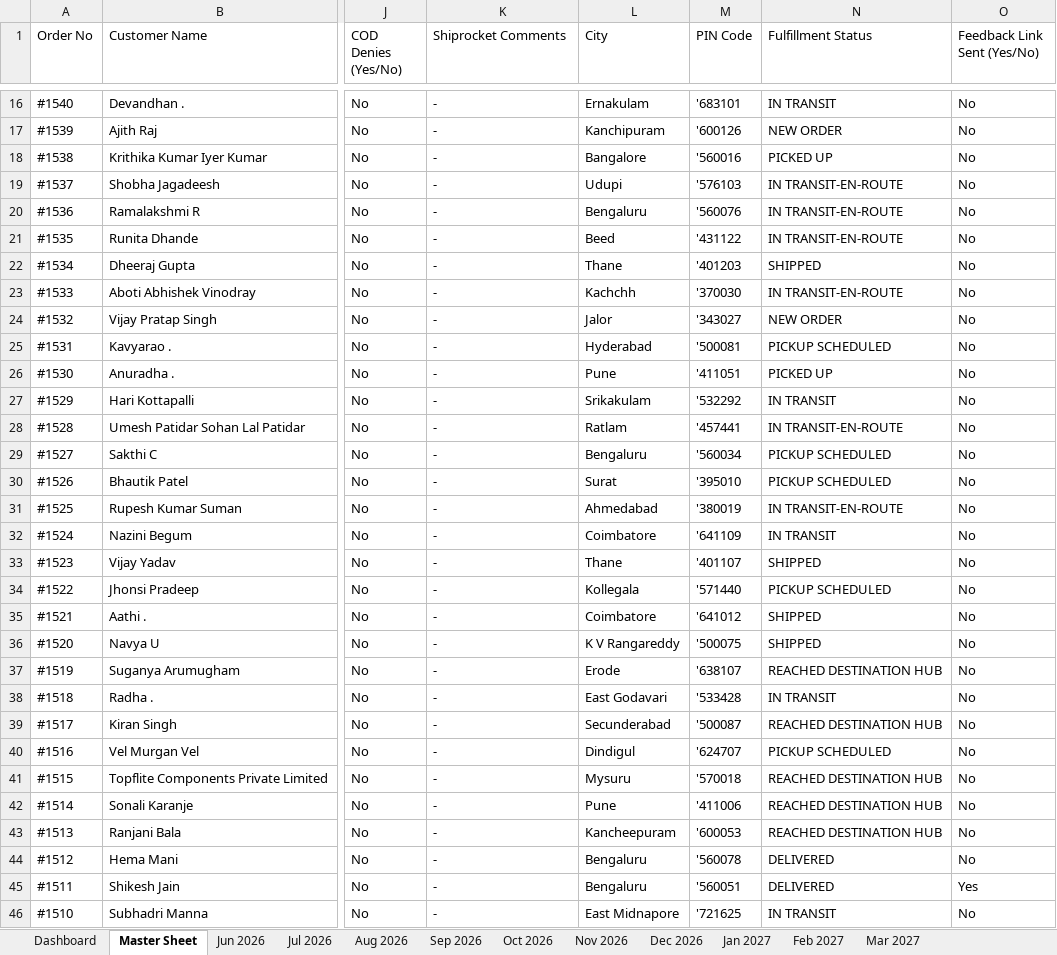
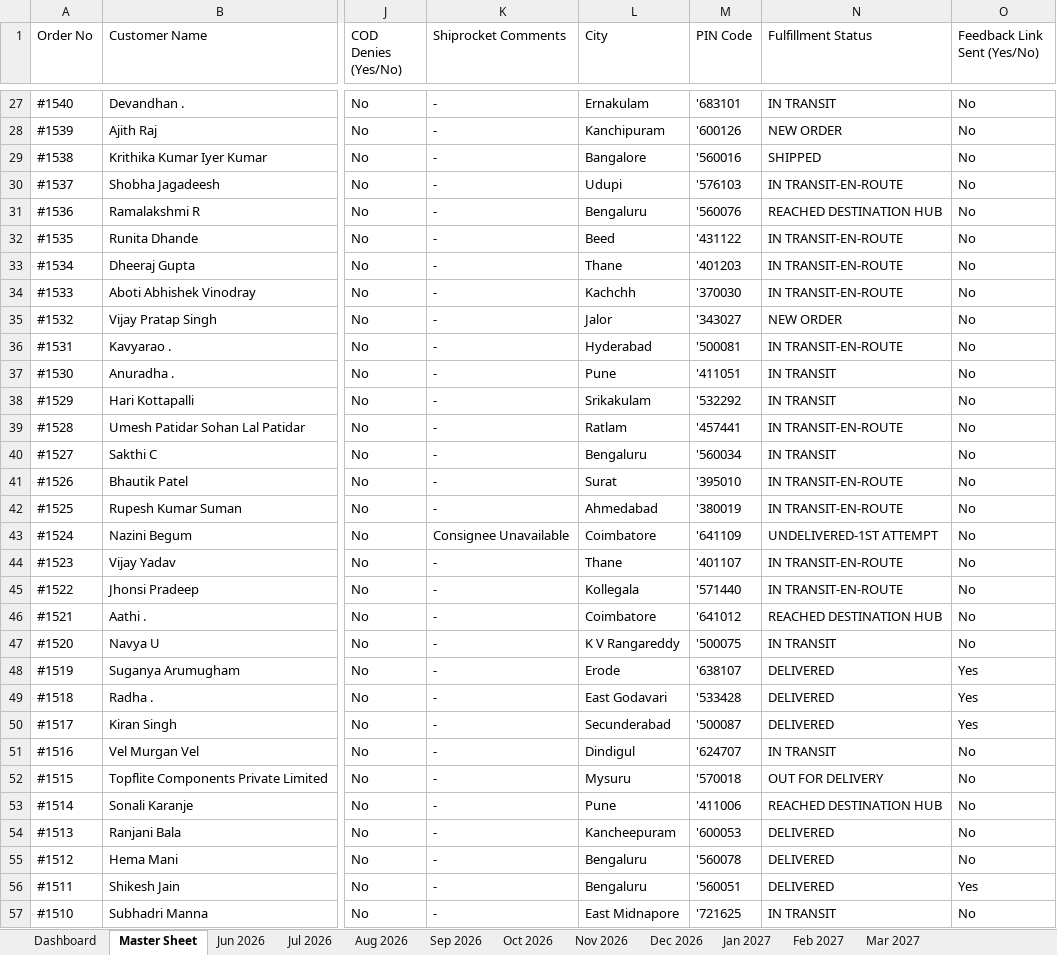
Before and after one commit to nrm-web/JANVI-AIKA-Website-Orders, an Excel workbook: Janvi_Consolidated_Orders_2026_2027.xlsx, sheet Master Sheet, drawn as a sheet; only a part is shown, gaps mark what is left out; values as stored, in another font and other column widths than the file's, no cell formats; addresses are those after the commit; the diff covers the shown part only; the diff names each change by its address in the sheet, - before the commit and + after, or states it on an @@ line.

Commit message:
Auto-update consolidated order data and 4see Magic Dashboard Master file

```diff
--- a/Janvi_Consolidated_Orders_2026_2027.xlsx (sheet Master Sheet)
+++ b/Janvi_Consolidated_Orders_2026_2027.xlsx (sheet Master Sheet)
-N29 (Fulfillment Status): PICKED UP
+N29 (Fulfillment Status): SHIPPED
-N31 (Fulfillment Status): IN TRANSIT-EN-ROUTE
+N31 (Fulfillment Status): REACHED DESTINATION HUB
-N33 (Fulfillment Status): SHIPPED
+N33 (Fulfillment Status): IN TRANSIT-EN-ROUTE
-N36 (Fulfillment Status): PICKUP SCHEDULED
+N36 (Fulfillment Status): IN TRANSIT-EN-ROUTE
-N37 (Fulfillment Status): PICKED UP
+N37 (Fulfillment Status): IN TRANSIT
-N40 (Fulfillment Status): PICKUP SCHEDULED
+N40 (Fulfillment Status): IN TRANSIT
-N41 (Fulfillment Status): PICKUP SCHEDULED
+N41 (Fulfillment Status): IN TRANSIT-EN-ROUTE
-K43 (Shiprocket Comments): -
+K43 (Shiprocket Comments): Consignee Unavailable
-N43 (Fulfillment Status): IN TRANSIT
+N43 (Fulfillment Status): UNDELIVERED-1ST ATTEMPT
-N44 (Fulfillment Status): SHIPPED
+N44 (Fulfillment Status): IN TRANSIT-EN-ROUTE
-N45 (Fulfillment Status): PICKUP SCHEDULED
+N45 (Fulfillment Status): IN TRANSIT-EN-ROUTE
-N46 (Fulfillment Status): SHIPPED
+N46 (Fulfillment Status): REACHED DESTINATION HUB
-N47 (Fulfillment Status): SHIPPED
+N47 (Fulfillment Status): IN TRANSIT
-N48 (Fulfillment Status): REACHED DESTINATION HUB
+N48 (Fulfillment Status): DELIVERED
-O48:O50 (Feedback Link Sent (Yes/No)): No
+O48:O50 (Feedback Link Sent (Yes/No)): Yes
-N49 (Fulfillment Status): IN TRANSIT
+N49 (Fulfillment Status): DELIVERED
-N50 (Fulfillment Status): REACHED DESTINATION HUB
+N50 (Fulfillment Status): DELIVERED
-N51 (Fulfillment Status): PICKUP SCHEDULED
+N51 (Fulfillment Status): IN TRANSIT
-N52 (Fulfillment Status): REACHED DESTINATION HUB
+N52 (Fulfillment Status): OUT FOR DELIVERY
-N54 (Fulfillment Status): REACHED DESTINATION HUB
+N54 (Fulfillment Status): DELIVERED
```
Also changed, not shown: 11 added rows and 46 edited cells elsewhere in this sheet, sheet Sep 2026, sheet Dashboard, sheet Aug 2026, cell formats, Janvi_4see_Magic_Dashboard_Master.xlsx, 1 other file.
